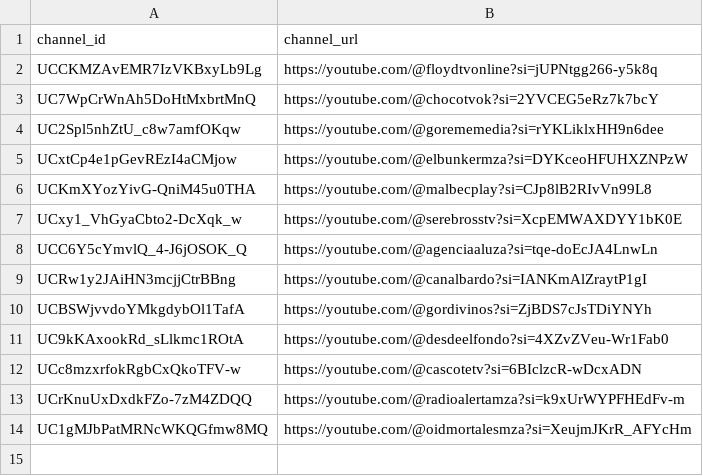
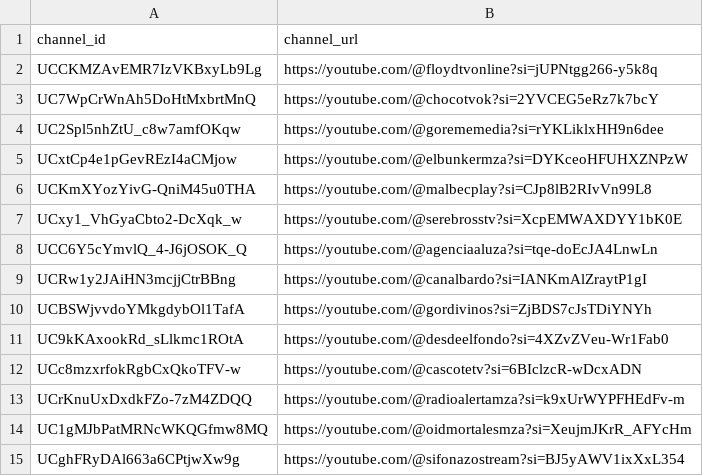
Before and after one commit to PobleteFerreira/Mendoza-youtube-report, a CSV file: extractor/channels.csv, drawn as a sheet.

Commit message:
Update channels.csv

```diff
--- a/extractor/channels.csv
+++ b/extractor/channels.csv
@@ -14 +14,2 @@ UCrKnuUxDxdkFZo-7zM4ZDQQ,https://youtube.com/@radioalertamza?si=k9xUrWYPFHEdFv-m
 UC1gMJbPatMRNcWKQGfmw8MQ,https://youtube.com/@oidmortalesmza?si=XeujmJKrR_AFYcHm
+UCghFRyDAl663a6CPtjwXw9g,https://youtube.com/@sifonazostream?si=BJ5yAWV1ixXxL354
```
